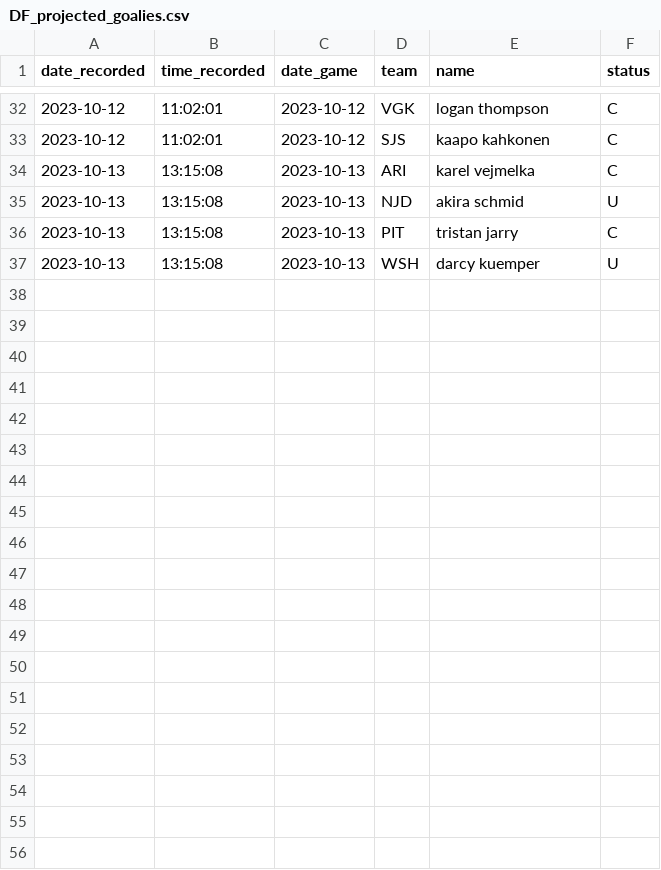
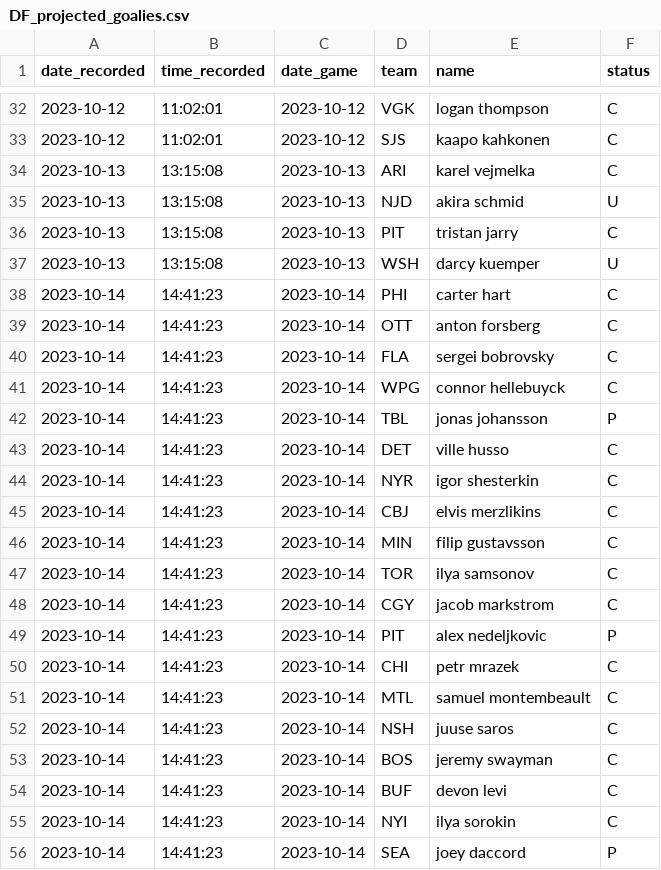
Before and after one commit to michalekb11/NHL-expected-goals, a CSV file: data/daily/DF_projected_goalies.csv, drawn as a sheet; only a part is shown, gaps mark what is left out; the diff covers the shown part only.

```diff
--- a/data/daily/DF_projected_goalies.csv
+++ b/data/daily/DF_projected_goalies.csv
@@ -37 +37,20 @@ date_recorded,time_recorded,date_game,team,name,status
 2023-10-13,13:15:08,2023-10-13,WSH,darcy kuemper,U
+2023-10-14,14:41:23,2023-10-14,PHI,carter hart,C
+2023-10-14,14:41:23,2023-10-14,OTT,anton forsberg,C
+2023-10-14,14:41:23,2023-10-14,FLA,sergei bobrovsky,C
+2023-10-14,14:41:23,2023-10-14,WPG,connor hellebuyck,C
+2023-10-14,14:41:23,2023-10-14,TBL,jonas johansson,P
+2023-10-14,14:41:23,2023-10-14,DET,ville husso,C
+2023-10-14,14:41:23,2023-10-14,NYR,igor shesterkin,C
+2023-10-14,14:41:23,2023-10-14,CBJ,elvis merzlikins,C
+2023-10-14,14:41:23,2023-10-14,MIN,filip gustavsson,C
+2023-10-14,14:41:23,2023-10-14,TOR,ilya samsonov,C
+2023-10-14,14:41:23,2023-10-14,CGY,jacob markstrom,C
+2023-10-14,14:41:23,2023-10-14,PIT,alex nedeljkovic,P
+2023-10-14,14:41:23,2023-10-14,CHI,petr mrazek,C
+2023-10-14,14:41:23,2023-10-14,MTL,samuel montembeault,C
+2023-10-14,14:41:23,2023-10-14,NSH,juuse saros,C
+2023-10-14,14:41:23,2023-10-14,BOS,jeremy swayman,C
+2023-10-14,14:41:23,2023-10-14,BUF,devon levi,C
+2023-10-14,14:41:23,2023-10-14,NYI,ilya sorokin,C
+2023-10-14,14:41:23,2023-10-14,SEA,joey daccord,P
```
Also changed, not shown: 9 added rows elsewhere in this file, data/daily/RW_injuries.csv, data/daily/odds/60min_odds.csv, 5 other files.
